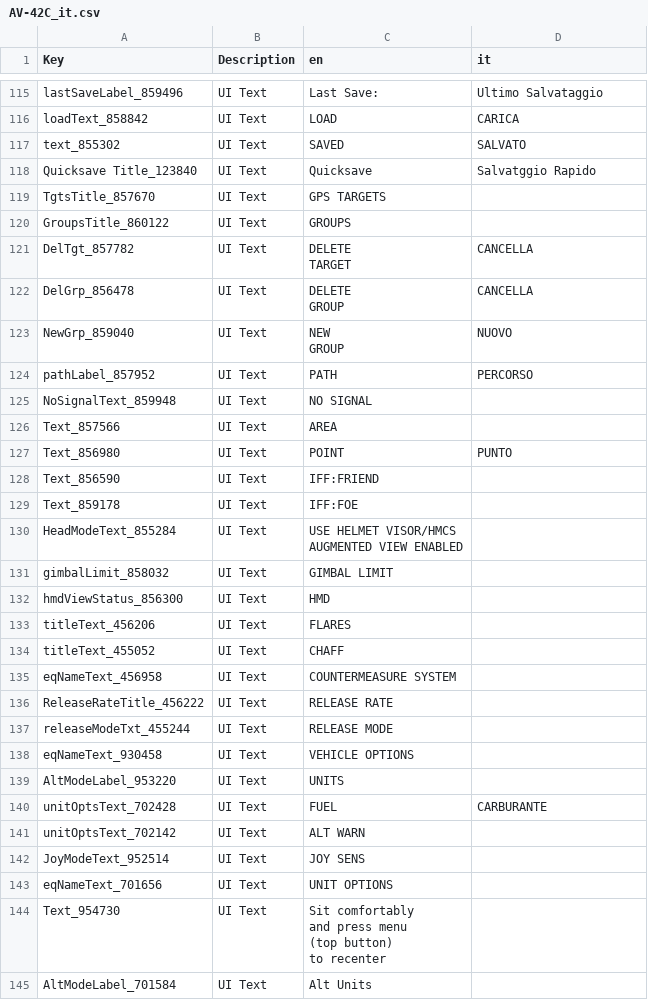
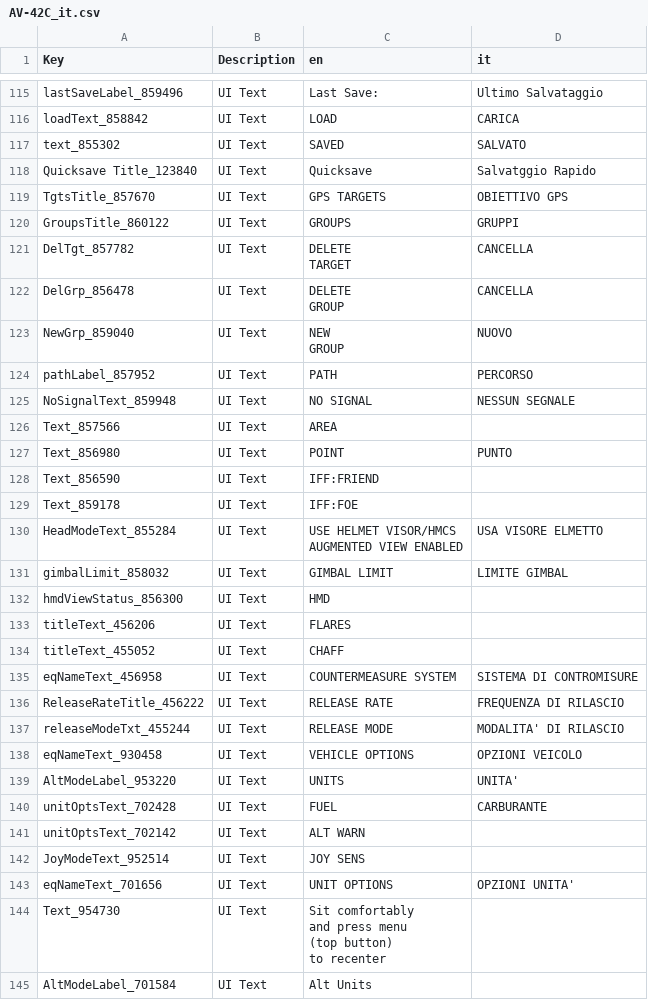
Before and after one commit to Domus27/VTOLVR_ITA, a CSV file: AV-42C_it.csv, drawn as a sheet; only a part is shown, gaps mark what is left out; the diff covers the shown part only.

Commit message:
Update AV-42C_it.csv

```diff
--- a/AV-42C_it.csv
+++ b/AV-42C_it.csv
@@ -131,4 +131,4 @@ text_855302,UI Text,SAVED,SALVATO
 Quicksave Title_123840,UI Text,Quicksave,Salvatggio Rapido
-TgtsTitle_857670,UI Text,GPS TARGETS,
-GroupsTitle_860122,UI Text,GROUPS,
+TgtsTitle_857670,UI Text,GPS TARGETS,OBIETTIVO GPS
+GroupsTitle_860122,UI Text,GROUPS,GRUPPI
 DelTgt_857782,UI Text,"DELETE
@@ -140,3 +140,3 @@ GROUP",NUOVO
 pathLabel_857952,UI Text,PATH,PERCORSO
-NoSignalText_859948,UI Text,NO SIGNAL,
+NoSignalText_859948,UI Text,NO SIGNAL,NESSUN SEGNALE
 Text_857566,UI Text,AREA,
@@ -145,6 +145,6 @@ Text_856590,UI Text,IFF:FRIEND,
 Text_859178,UI Text,IFF:FOE,
-HeadModeText_855284,UI Text,"USE HELMET VISOR/HMCS
-
-AUGMENTED VIEW ENABLED",
-gimbalLimit_858032,UI Text,GIMBAL LIMIT,
+HeadModeText_855284,UI Text,"USE HELMET VISOR/HMCS
+
+AUGMENTED VIEW ENABLED",USA VISORE ELMETTO
+gimbalLimit_858032,UI Text,GIMBAL LIMIT,LIMITE GIMBAL
 hmdViewStatus_856300,UI Text,HMD,
@@ -152,7 +152,7 @@ titleText_456206,UI Text,FLARES,
 titleText_455052,UI Text,CHAFF,
-eqNameText_456958,UI Text,COUNTERMEASURE SYSTEM,
-ReleaseRateTitle_456222,UI Text,RELEASE RATE,
-releaseModeTxt_455244,UI Text,RELEASE MODE,
-eqNameText_930458,UI Text,VEHICLE OPTIONS,
-AltModeLabel_953220,UI Text,UNITS,
+eqNameText_456958,UI Text,COUNTERMEASURE SYSTEM,SISTEMA DI CONTROMISURE
+ReleaseRateTitle_456222,UI Text,RELEASE RATE,FREQUENZA DI RILASCIO
+releaseModeTxt_455244,UI Text,RELEASE MODE,MODALITA' DI RILASCIO
+eqNameText_930458,UI Text,VEHICLE OPTIONS,OPZIONI VEICOLO
+AltModeLabel_953220,UI Text,UNITS,UNITA'
 unitOptsText_702428,UI Text,FUEL,CARBURANTE
@@ -160,3 +160,3 @@ unitOptsText_702142,UI Text,ALT WARN,
 JoyModeText_952514,UI Text,JOY SENS,
-eqNameText_701656,UI Text,UNIT OPTIONS,
+eqNameText_701656,UI Text,UNIT OPTIONS,OPZIONI UNITA'
 Text_954730,UI Text,"Sit comfortably
```
Also changed, not shown: 3 edited cells elsewhere in this file.
